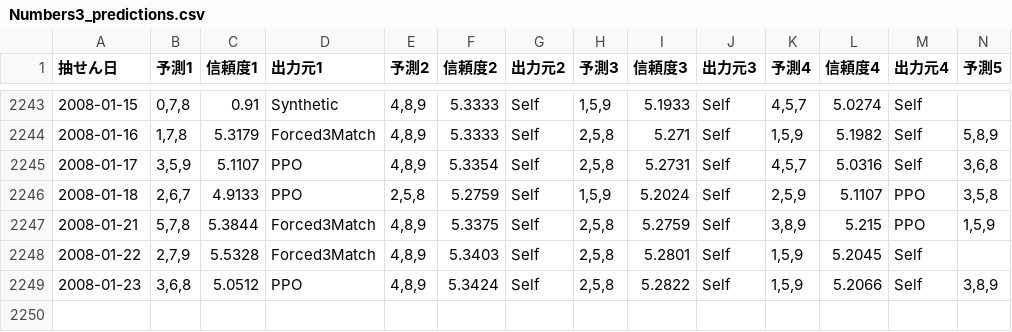
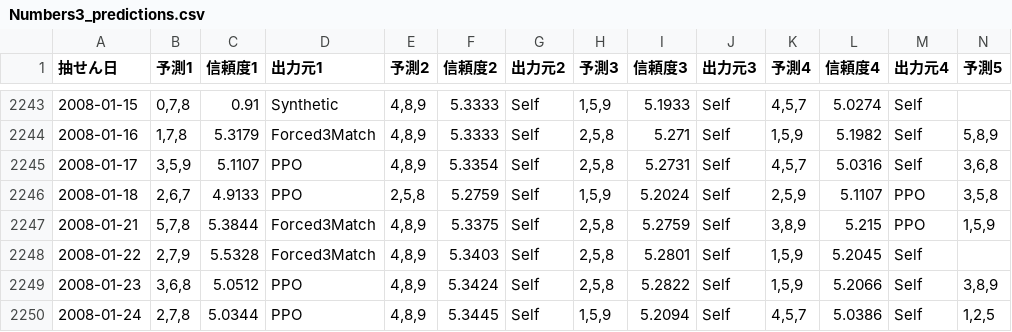
Before and after one commit to Joker7822/num3_v2, a CSV file: Numbers3_predictions.csv, drawn as a sheet; only a part is shown, gaps mark what is left out; rows hold the shown columns only; the diff names each change by its address in the sheet, - before the commit and + after, or states it on an @@ line.

```diff
--- a/Numbers3_predictions.csv
+++ b/Numbers3_predictions.csv
+row 2250: 2008-01-24 | 2,7,8 | 5.0344 | PPO | 4,8,9 | 5.3445 | Self | 1,5,9 | 5.2094 | Self | 4,5,7 | 5.0386 | Self | 1,2,5
```
